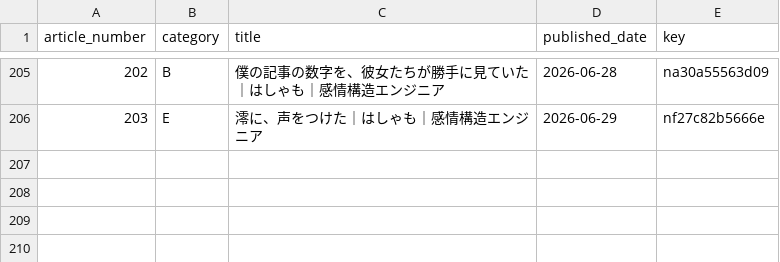
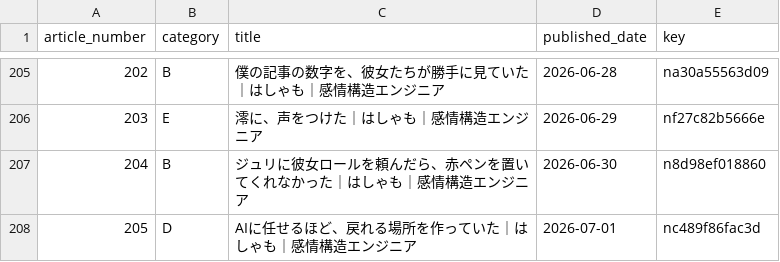
Before and after one commit to hasyamo/note-stats-tracker, a CSV file: data/article_categories.csv, drawn as a sheet; only a part is shown, gaps mark what is left out; the diff names each change by its address in the sheet, - before the commit and + after, or states it on an @@ line.

Commit message:
update categories

```diff
--- a/data/article_categories.csv
+++ b/data/article_categories.csv
+row 207: 204 | B | ジュリに彼女ロールを頼んだら、赤ペンを置いてくれなかった｜はしゃも｜感情構造エンジニア | 2026-06-30 | n8d98ef018860
+row 208: 205 | D | AIに任せるほど、戻れる場所を作っていた｜はしゃも｜感情構造エンジニア | 2026-07-01 | nc489f86fac3d
```
